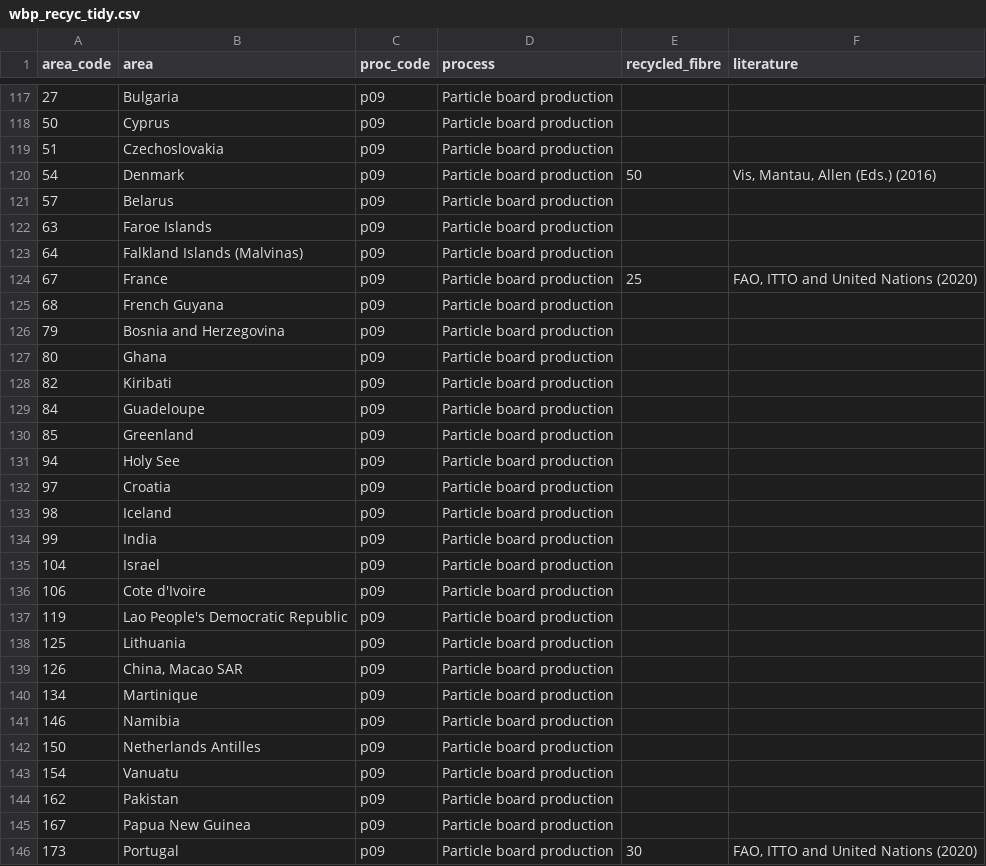
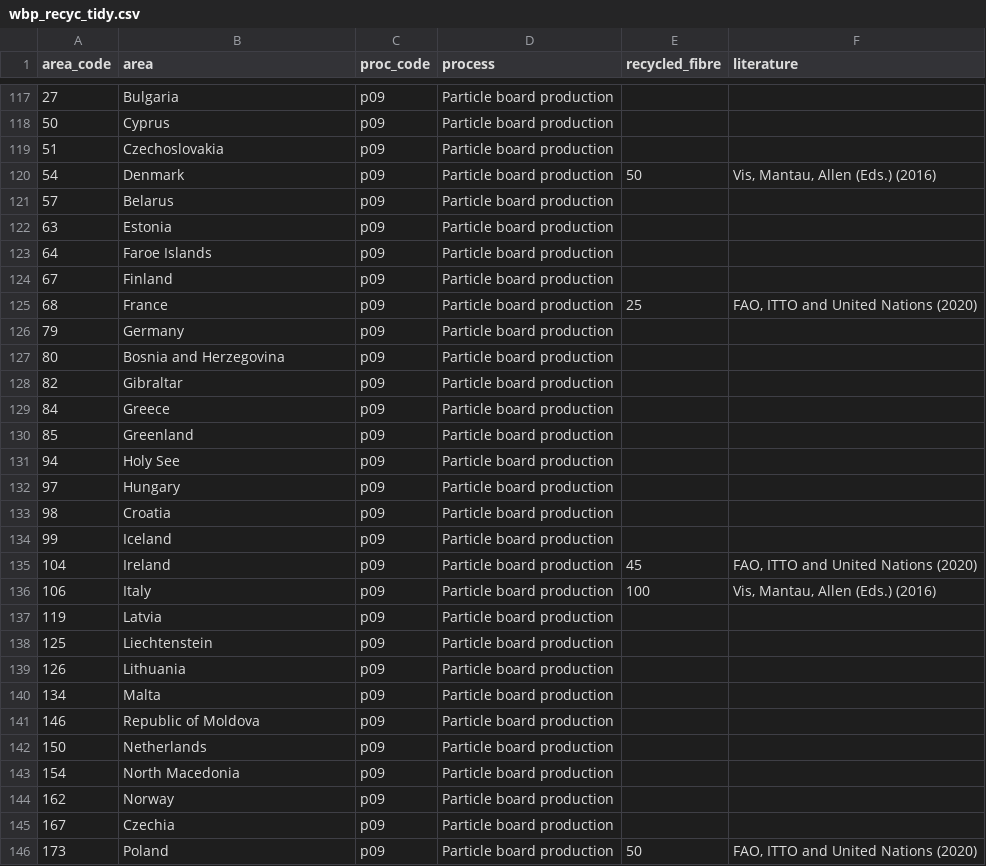
Before and after one commit to paulrougieux/forbio, a CSV file: inst/wbp_recyc_tidy.csv, drawn as a sheet; only a part is shown, gaps mark what is left out; the diff covers the shown part only.

```diff
--- a/inst/wbp_recyc_tidy.csv
+++ b/inst/wbp_recyc_tidy.csv
@@ -121,26 +121,26 @@ area_code,area,proc_code,process,recycled_fibre,literature
 57,Belarus,p09,Particle board production,,
-63,Faroe Islands,p09,Particle board production,,
-64,Falkland Islands (Malvinas),p09,Particle board production,,
-67,France,p09,Particle board production,25,"FAO, ITTO and United Nations (2020)"
-68,French Guyana,p09,Particle board production,,
-79,Bosnia and Herzegovina,p09,Particle board production,,
-80,Ghana,p09,Particle board production,,
-82,Kiribati,p09,Particle board production,,
-84,Guadeloupe,p09,Particle board production,,
+63,Estonia,p09,Particle board production,,
+64,Faroe Islands,p09,Particle board production,,
+67,Finland,p09,Particle board production,,
+68,France,p09,Particle board production,25,"FAO, ITTO and United Nations (2020)"
+79,Germany,p09,Particle board production,,
+80,Bosnia and Herzegovina,p09,Particle board production,,
+82,Gibraltar,p09,Particle board production,,
+84,Greece,p09,Particle board production,,
 85,Greenland,p09,Particle board production,,
 94,Holy See,p09,Particle board production,,
-97,Croatia,p09,Particle board production,,
-98,Iceland,p09,Particle board production,,
-99,India,p09,Particle board production,,
-104,Israel,p09,Particle board production,,
-106,Cote d'Ivoire,p09,Particle board production,,
-119,Lao People's Democratic Republic,p09,Particle board production,,
-125,Lithuania,p09,Particle board production,,
-126,"China, Macao SAR",p09,Particle board production,,
-134,Martinique,p09,Particle board production,,
-146,Namibia,p09,Particle board production,,
-150,Netherlands Antilles,p09,Particle board production,,
-154,Vanuatu,p09,Particle board production,,
-162,Pakistan,p09,Particle board production,,
-167,Papua New Guinea,p09,Particle board production,,
-173,Portugal,p09,Particle board production,30,"FAO, ITTO and United Nations (2020)"
+97,Hungary,p09,Particle board production,,
+98,Croatia,p09,Particle board production,,
+99,Iceland,p09,Particle board production,,
+104,Ireland,p09,Particle board production,45,"FAO, ITTO and United Nations (2020)"
+106,Italy,p09,Particle board production,100,"Vis, Mantau, Allen (Eds.) (2016)"
+119,Latvia,p09,Particle board production,,
+125,Liechtenstein,p09,Particle board production,,
+126,Lithuania,p09,Particle board production,,
+134,Malta,p09,Particle board production,,
+146,Republic of Moldova,p09,Particle board production,,
+150,Netherlands,p09,Particle board production,,
+154,North Macedonia,p09,Particle board production,,
+162,Norway,p09,Particle board production,,
+167,Czechia,p09,Particle board production,,
+173,Poland,p09,Particle board production,50,"FAO, ITTO and United Nations (2020)"
```
Also changed, not shown: 158 edited cells elsewhere in this file, inst/wbp_raw.csv, inst/wbp_wood_tidy.csv, 4 other files.
